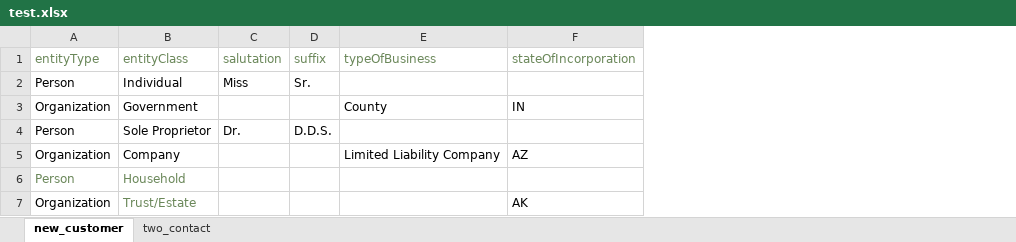
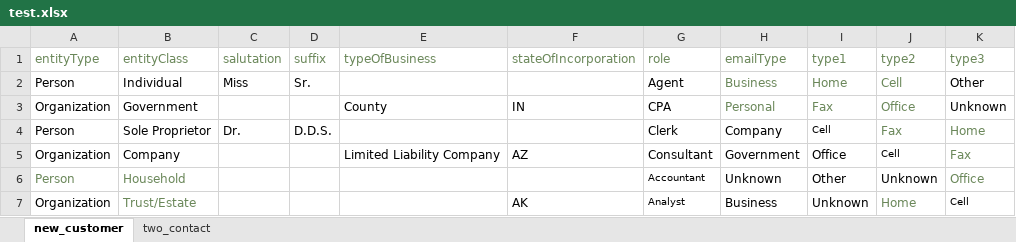
Before and after one commit to yanliu2020/Automation, an Excel workbook: UI/getdata/test.xlsx, sheet new_customer, drawn as a sheet; values as stored, in another font and other column widths than the file's, no borders; the diff names each change by its address in the sheet, - before the commit and + after, or states it on an @@ line.

```diff
--- a/UI/getdata/test.xlsx (sheet new_customer)
+++ b/UI/getdata/test.xlsx (sheet new_customer)
+column G (role), rows 2-7: Agent | CPA | Clerk | Consultant | Accountant | Analyst
+column H (emailType), rows 2-7: Business | Personal | Company | Government | Unknown | Business
+column I (type1), rows 2-7: Home | Fax | Cell | Office | Other | Unknown
+column J (type2), rows 2-7: Cell | Office | Fax | Cell | Unknown | Home
+column K (type3), rows 2-7: Other | Unknown | Home | Fax | Office | Cell
```
Also changed, not shown: 17 other files.
